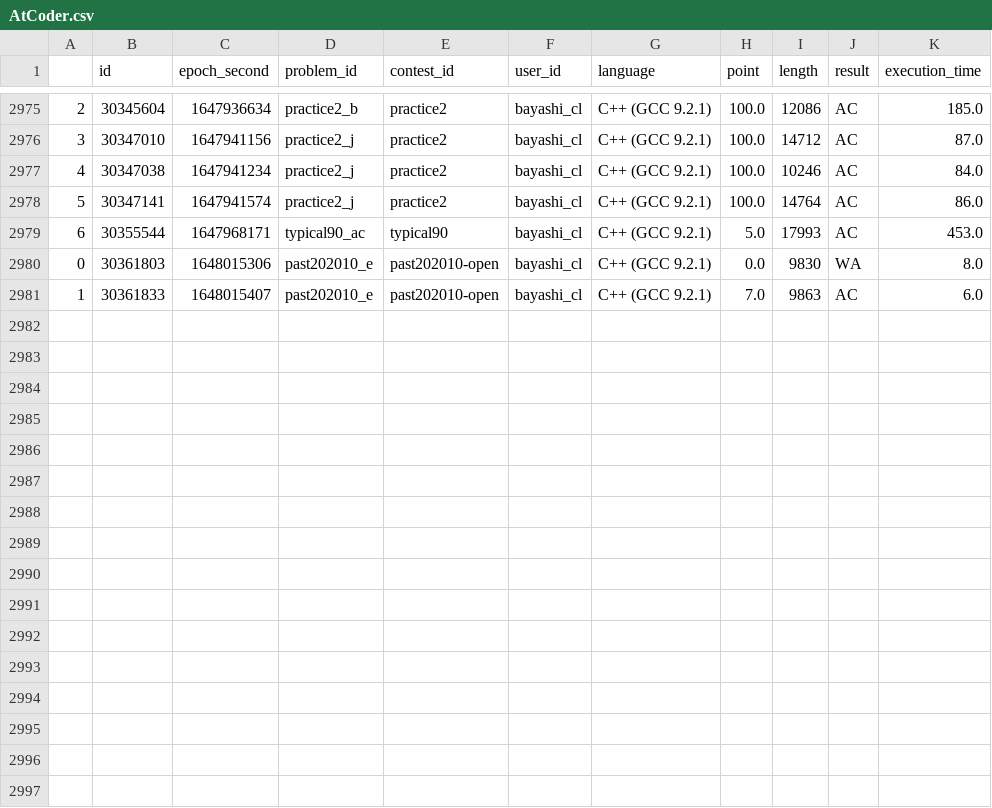
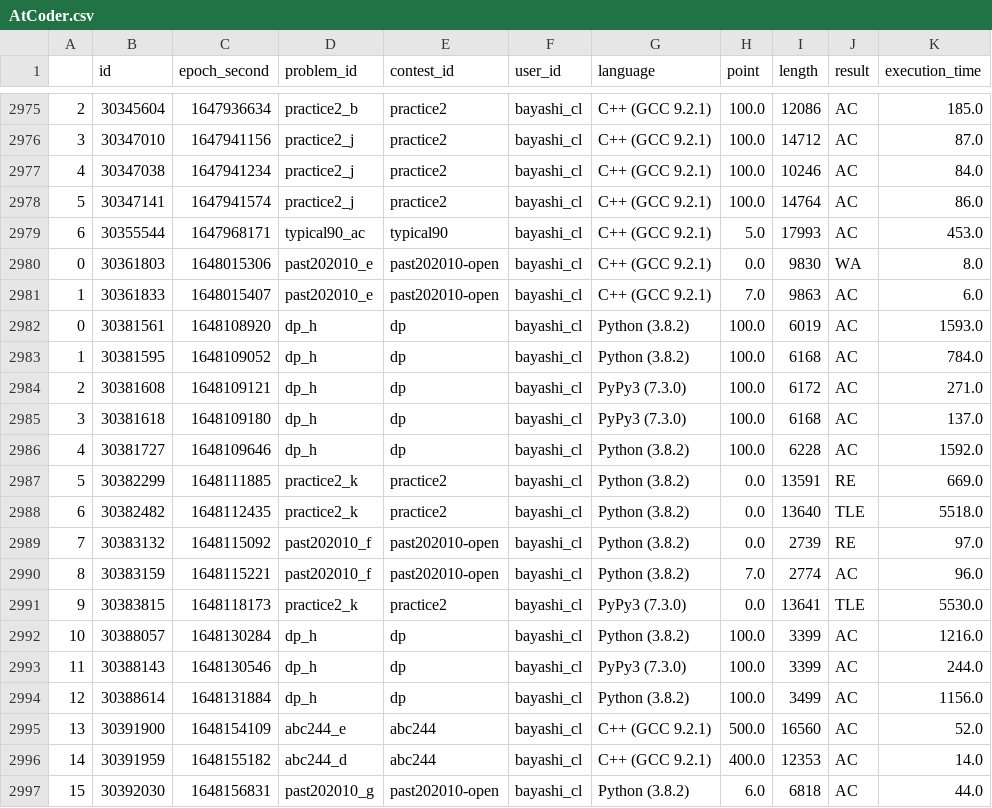
Before and after one commit to bayashi-cl/procon-submission, a CSV file: data/AtCoder.csv, drawn as a sheet; only a part is shown, gaps mark what is left out.

Commit message:
update Atcoder.csv

```diff
--- a/data/AtCoder.csv
+++ b/data/AtCoder.csv
@@ -2981 +2981,17 @@
 1,30361833,1648015407,past202010_e,past202010-open,bayashi_cl,C++ (GCC 9.2.1),7.0,9863,AC,6.0
+0,30381561,1648108920,dp_h,dp,bayashi_cl,Python (3.8.2),100.0,6019,AC,1593.0
+1,30381595,1648109052,dp_h,dp,bayashi_cl,Python (3.8.2),100.0,6168,AC,784.0
+2,30381608,1648109121,dp_h,dp,bayashi_cl,PyPy3 (7.3.0),100.0,6172,AC,271.0
+3,30381618,1648109180,dp_h,dp,bayashi_cl,PyPy3 (7.3.0),100.0,6168,AC,137.0
+4,30381727,1648109646,dp_h,dp,bayashi_cl,Python (3.8.2),100.0,6228,AC,1592.0
+5,30382299,1648111885,practice2_k,practice2,bayashi_cl,Python (3.8.2),0.0,13591,RE,669.0
+6,30382482,1648112435,practice2_k,practice2,bayashi_cl,Python (3.8.2),0.0,13640,TLE,5518.0
+7,30383132,1648115092,past202010_f,past202010-open,bayashi_cl,Python (3.8.2),0.0,2739,RE,97.0
+8,30383159,1648115221,past202010_f,past202010-open,bayashi_cl,Python (3.8.2),7.0,2774,AC,96.0
+9,30383815,1648118173,practice2_k,practice2,bayashi_cl,PyPy3 (7.3.0),0.0,13641,TLE,5530.0
+10,30388057,1648130284,dp_h,dp,bayashi_cl,Python (3.8.2),100.0,3399,AC,1216.0
+11,30388143,1648130546,dp_h,dp,bayashi_cl,PyPy3 (7.3.0),100.0,3399,AC,244.0
+12,30388614,1648131884,dp_h,dp,bayashi_cl,Python (3.8.2),100.0,3499,AC,1156.0
+13,30391900,1648154109,abc244_e,abc244,bayashi_cl,C++ (GCC 9.2.1),500.0,16560,AC,52.0
+14,30391959,1648155182,abc244_d,abc244,bayashi_cl,C++ (GCC 9.2.1),400.0,12353,AC,14.0
+15,30392030,1648156831,past202010_g,past202010-open,bayashi_cl,Python (3.8.2),6.0,6818,AC,44.0
```
